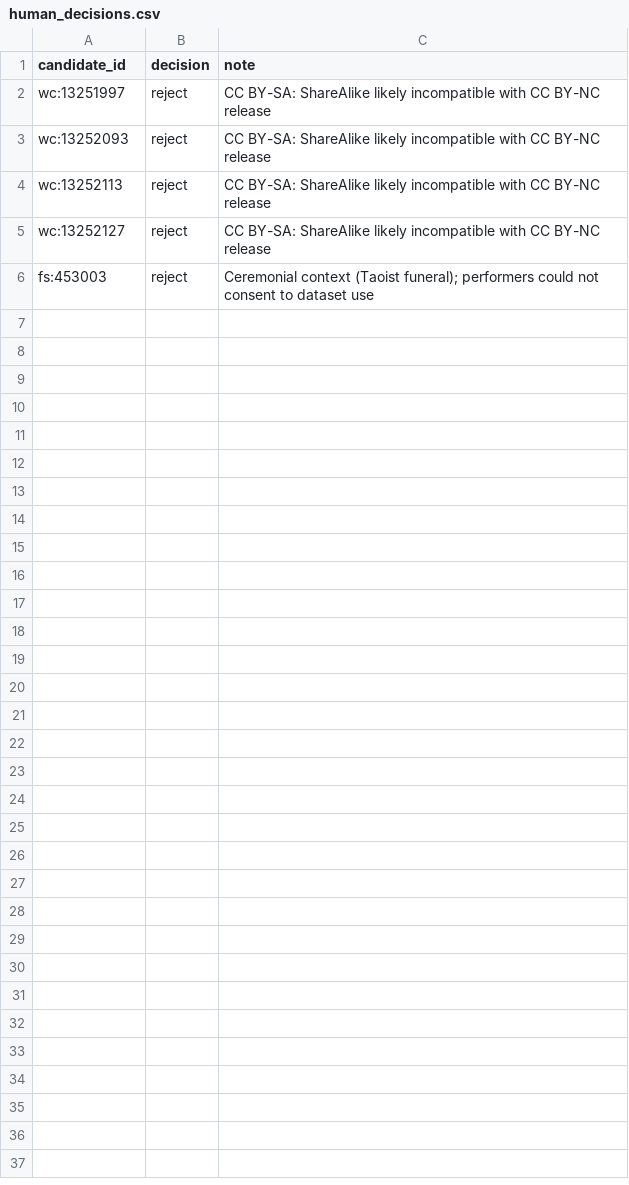
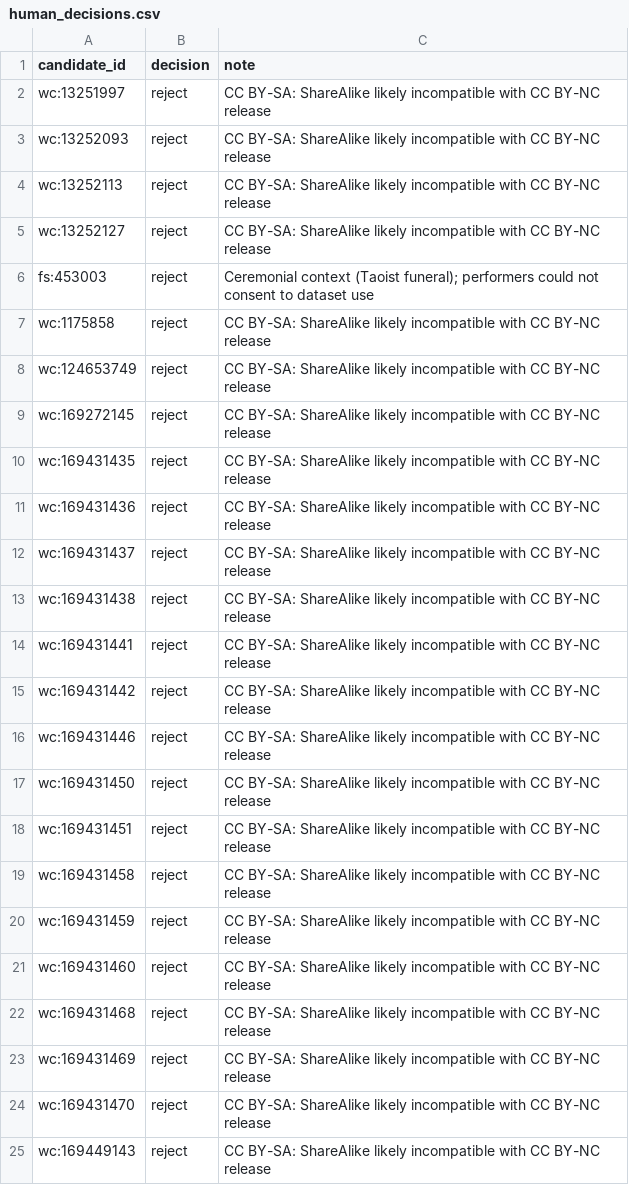
Before and after one commit to SLG2006/non-western-instruments, a CSV file: data/human_decisions.csv, drawn as a sheet; only a part is shown; the diff covers the shown part only.

Commit message:
Human decisions and labels so far

```diff
--- a/data/human_decisions.csv
+++ b/data/human_decisions.csv
@@ -6 +6,20 @@ wc:13252127,reject,CC BY-SA: ShareAlike likely incompatible with CC BY-NC releas
 fs:453003,reject,Ceremonial context (Taoist funeral); performers could not consent to dataset use
+wc:1175858,reject,CC BY-SA: ShareAlike likely incompatible with CC BY-NC release
+wc:124653749,reject,CC BY-SA: ShareAlike likely incompatible with CC BY-NC release
+wc:169272145,reject,CC BY-SA: ShareAlike likely incompatible with CC BY-NC release
+wc:169431435,reject,CC BY-SA: ShareAlike likely incompatible with CC BY-NC release
+wc:169431436,reject,CC BY-SA: ShareAlike likely incompatible with CC BY-NC release
+wc:169431437,reject,CC BY-SA: ShareAlike likely incompatible with CC BY-NC release
+wc:169431438,reject,CC BY-SA: ShareAlike likely incompatible with CC BY-NC release
+wc:169431441,reject,CC BY-SA: ShareAlike likely incompatible with CC BY-NC release
+wc:169431442,reject,CC BY-SA: ShareAlike likely incompatible with CC BY-NC release
+wc:169431446,reject,CC BY-SA: ShareAlike likely incompatible with CC BY-NC release
+wc:169431450,reject,CC BY-SA: ShareAlike likely incompatible with CC BY-NC release
+wc:169431451,reject,CC BY-SA: ShareAlike likely incompatible with CC BY-NC release
+wc:169431458,reject,CC BY-SA: ShareAlike likely incompatible with CC BY-NC release
+wc:169431459,reject,CC BY-SA: ShareAlike likely incompatible with CC BY-NC release
+wc:169431460,reject,CC BY-SA: ShareAlike likely incompatible with CC BY-NC release
+wc:169431468,reject,CC BY-SA: ShareAlike likely incompatible with CC BY-NC release
+wc:169431469,reject,CC BY-SA: ShareAlike likely incompatible with CC BY-NC release
+wc:169431470,reject,CC BY-SA: ShareAlike likely incompatible with CC BY-NC release
+wc:169449143,reject,CC BY-SA: ShareAlike likely incompatible with CC BY-NC release
```
Also changed, not shown: 21 added rows elsewhere in this file, 1 other file.
